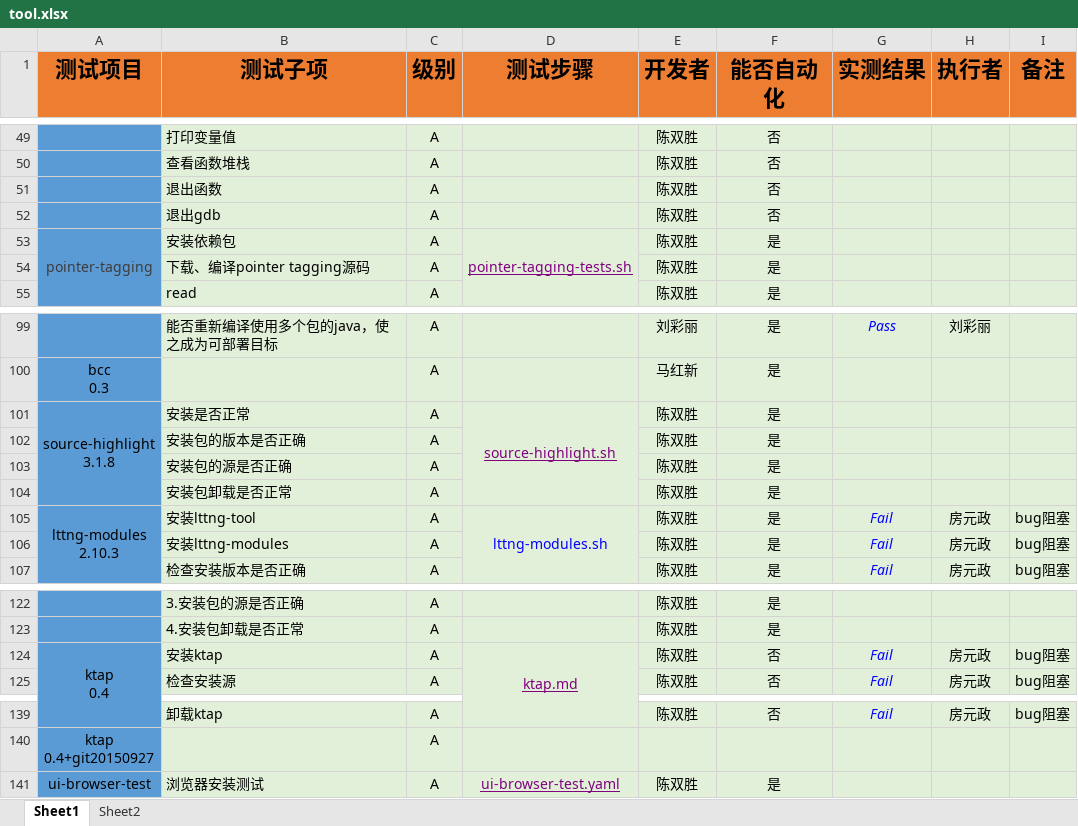
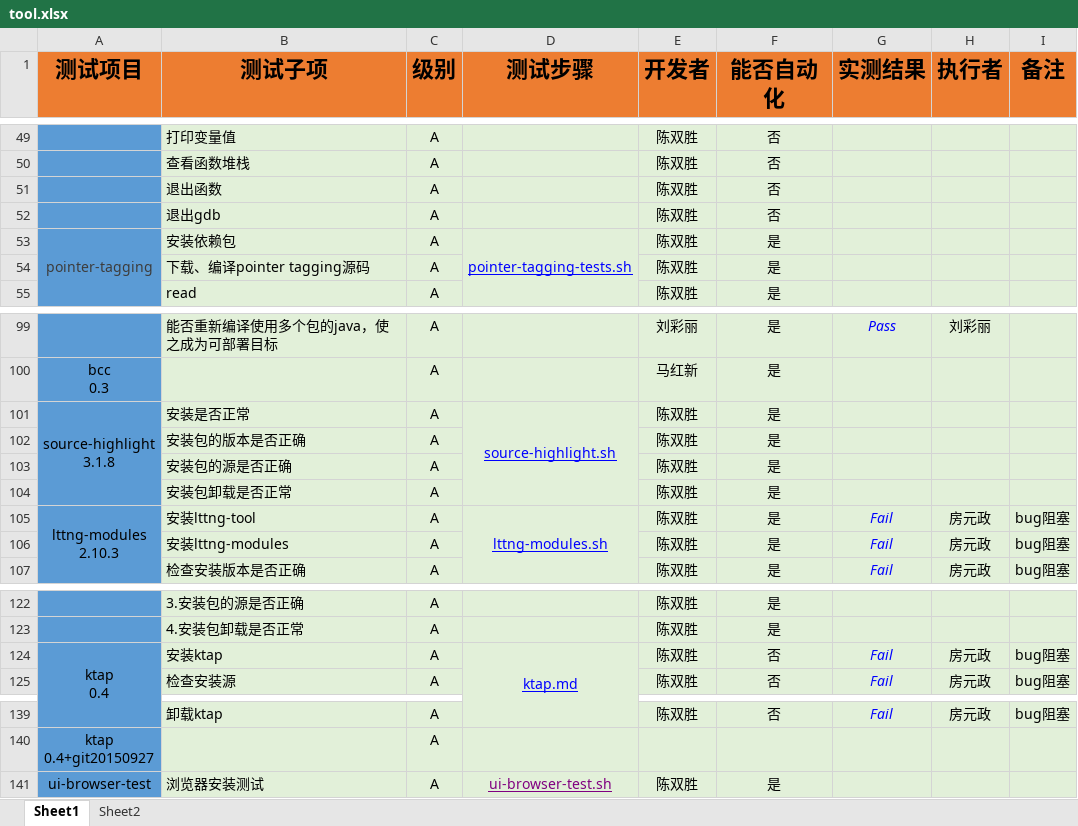
Before and after one commit to open-estuary/test-definitions, an Excel workbook: list/tool.xlsx, sheet Sheet1, drawn as a sheet; only a part is shown, gaps mark what is left out; values as stored, in another font and other column widths than the file's, no borders; conditional formats not drawn; the diff names each change by its address in the sheet, - before the commit and + after, or states it on an @@ line.

```diff
--- a/list/tool.xlsx (sheet Sheet1)
+++ b/list/tool.xlsx (sheet Sheet1)
-D53 text colour: #800080
+D53 text colour: #0000FF
-D101 text colour: #800080
+D101 text colour: #0000FF
-D105 underline: off
+D105 underline: on
-D124 text colour: #800080
+D124 text colour: #0000FF
-D141 (测试步骤): ui-browser-test.yaml
+D141 (测试步骤): ui-browser-test.sh
```
Also changed, not shown: sheet Sheet2, list/HNS.xlsx, list/website.xlsx.
